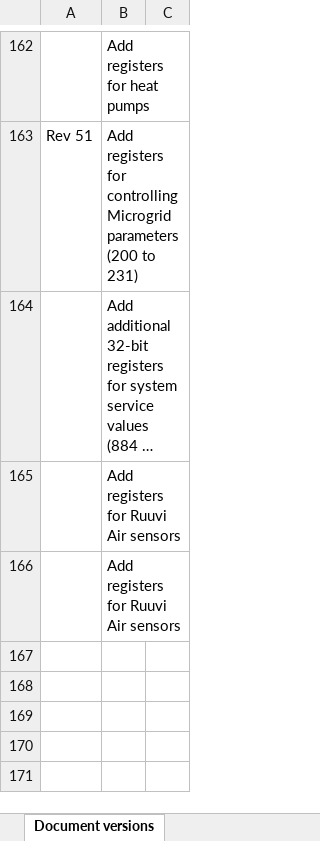
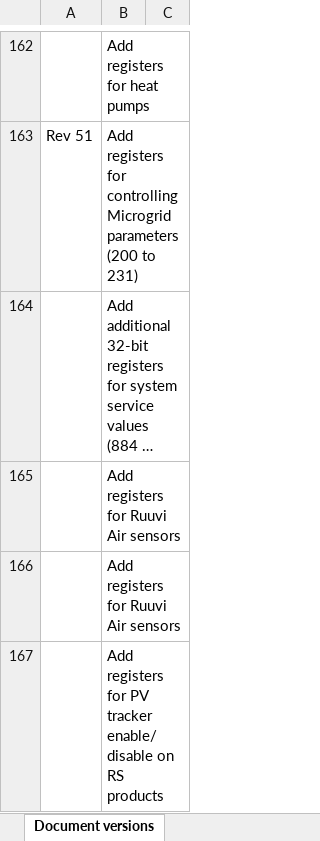
Before and after one commit to victronenergy/dbus_modbustcp, an Excel workbook: CCGX-Modbus-TCP-register-list.xlsx, sheet Document versions, drawn as a sheet; only a part is shown, gaps mark what is left out; long unchanged cells end in …; values as stored, in another font and other column widths than the file's, no borders; the diff names each change by its address in the sheet, - before the commit and + after, or states it on an @@ line.

```diff
--- a/CCGX-Modbus-TCP-register-list.xlsx (sheet Document versions)
+++ b/CCGX-Modbus-TCP-register-list.xlsx (sheet Document versions)
+row 167:  | Add registers for PV tracker enable/disable on RS products
```
Also changed, not shown: sheet Field list.
